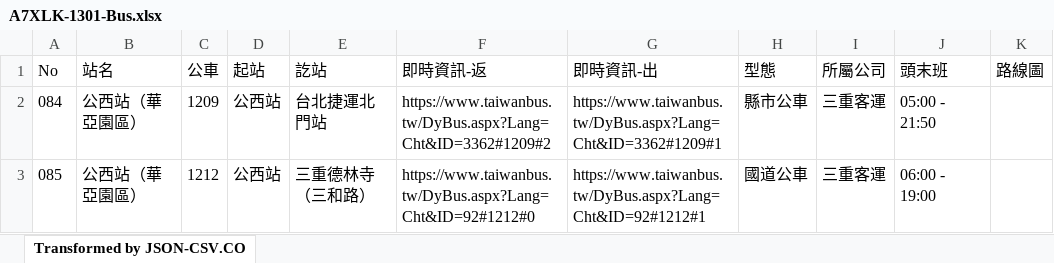
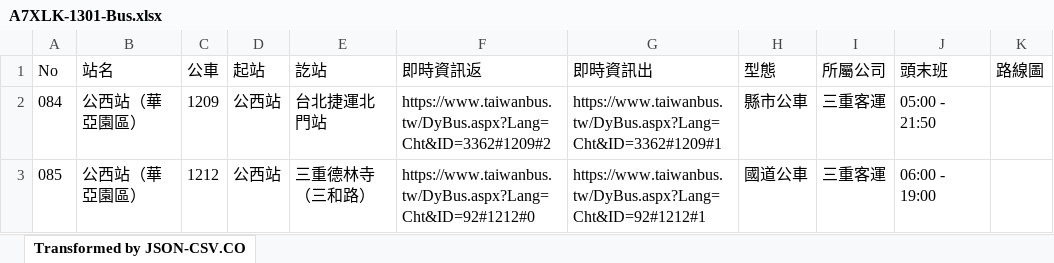
Before and after one commit to TCWang/A7Xinlinkou, an Excel workbook: db/A7XLK-1301-Bus.xlsx, sheet Transformed by JSON-CSV.CO, drawn as a sheet; only a part is shown; values as stored, in another font and other column widths than the file's, no borders; the diff names each change by its address in the sheet, - before the commit and + after, or states it on an @@ line.

```diff
--- a/db/A7XLK-1301-Bus.xlsx (sheet Transformed by JSON-CSV.CO)
+++ b/db/A7XLK-1301-Bus.xlsx (sheet Transformed by JSON-CSV.CO)
-F1: 即時資訊-返
+F1: 即時資訊返
-G1: 即時資訊-出
+G1: 即時資訊出
```
Also changed, not shown: 3 other files.
